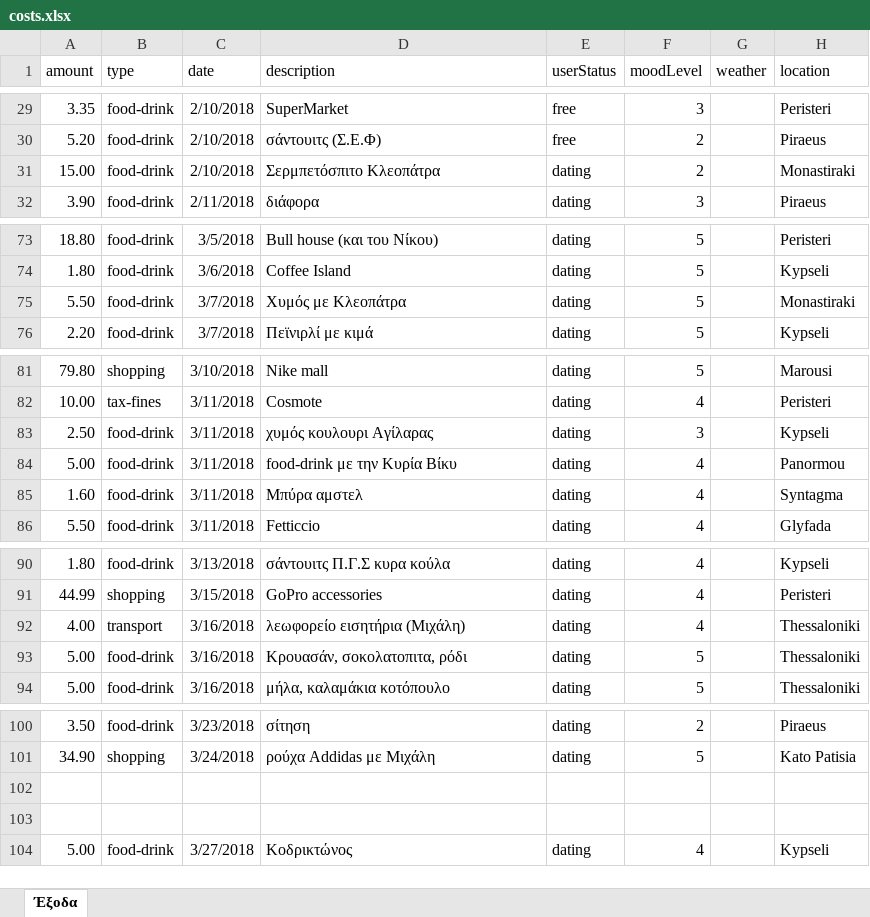
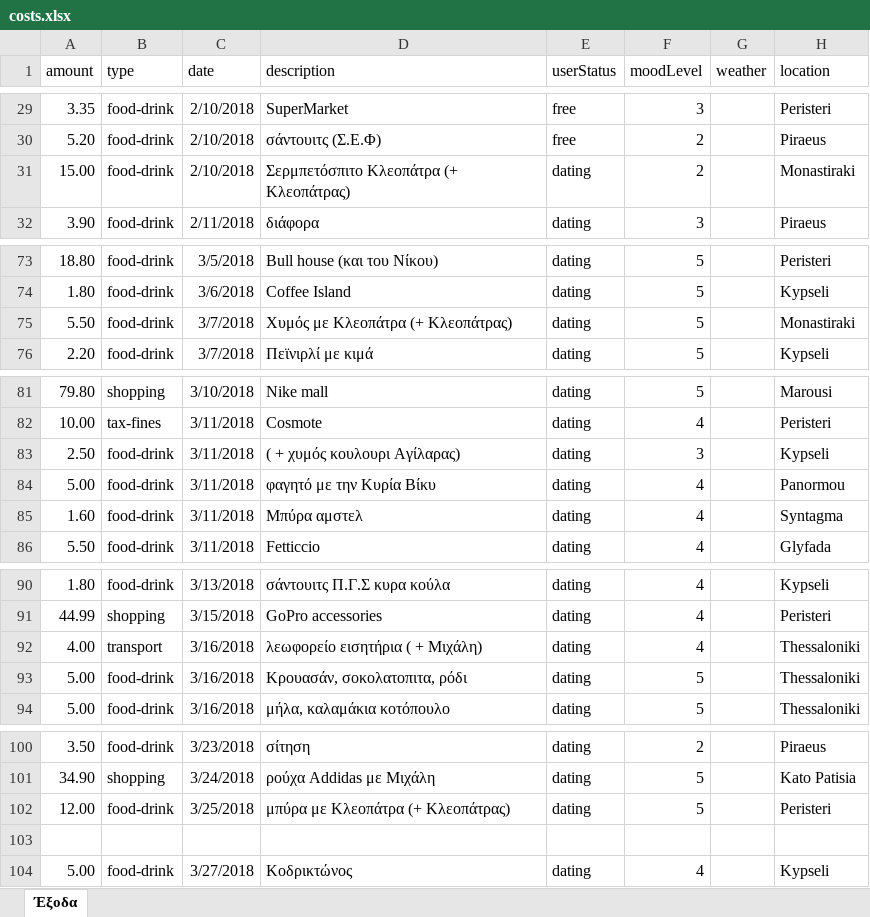
Before and after one commit to Stamanos/Financial-Organization, an Excel workbook: costs.xlsx, sheet Έξοδα, drawn as a sheet; only a part is shown, gaps mark what is left out; values as stored, in another font and other column widths than the file's, no borders; table styles not drawn; the diff covers the shown part only; the diff names each change by its address in the sheet, - before the commit and + after, or states it on an @@ line.

Commit message:
date period functionality

```diff
--- a/costs.xlsx (sheet Έξοδα)
+++ b/costs.xlsx (sheet Έξοδα)
-D31 (description): Σερμπετόσπιτο Κλεοπάτρα
+D31 (description): Σερμπετόσπιτο Κλεοπάτρα (+ Κλεοπάτρας)
-D75 (description): Χυμός με Κλεοπάτρα
+D75 (description): Χυμός με Κλεοπάτρα (+ Κλεοπάτρας)
-D83 (description): χυμός κουλουρι Αγίλαρας
+D83 (description): ( + χυμός κουλουρι Αγίλαρας)
-D84 (description): food-drink με την Κυρία Βίκυ
+D84 (description): φαγητό με την Κυρία Βίκυ
-D92 (description): λεωφορείο εισητήρια (Μιχάλη)
+D92 (description): λεωφορείο εισητήρια ( + Μιχάλη)
-row 102: (empty)
+row 102: 12.00 | food-drink | 3/25/2018 | μπύρα με Κλεοπάτρα (+ Κλεοπάτρας) | dating | 5 |  | Peristeri
```
Also changed, not shown: 2 edited cells elsewhere in this sheet, 2 other files.
